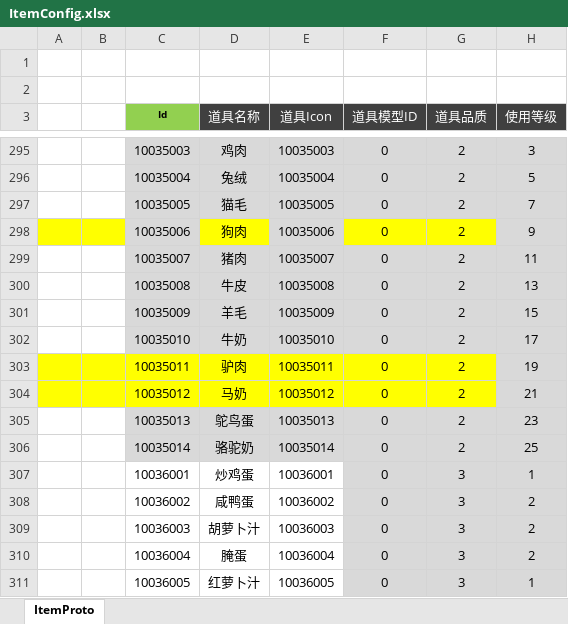
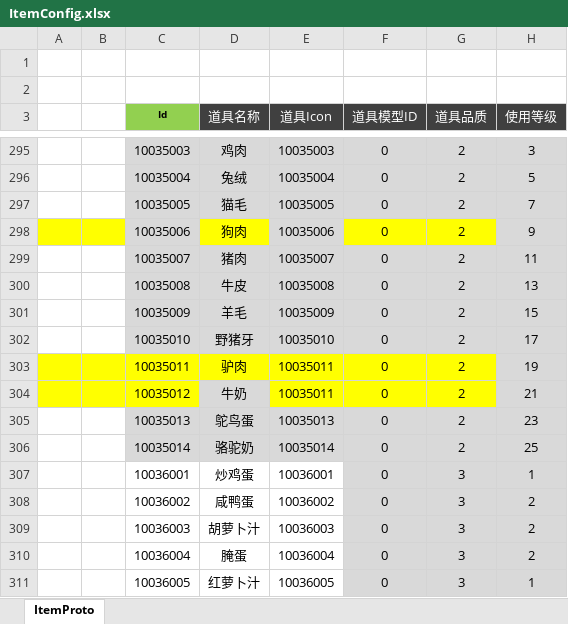
Before and after one commit to csyinghuochong/weijing, an Excel workbook: Excel/ItemConfig.xlsx, sheet ItemProto, drawn as a sheet; only a part is shown, gaps mark what is left out; values as stored, in another font and other column widths than the file's, no borders; the diff names each change by its address in the sheet, - before the commit and + after, or states it on an @@ line.

```diff
--- a/Excel/ItemConfig.xlsx (sheet ItemProto)
+++ b/Excel/ItemConfig.xlsx (sheet ItemProto)
-D302 (道具名称): 牛奶
+D302 (道具名称): 野猪牙
-D304 (道具名称): 马奶
+D304 (道具名称): 牛奶
-D304 fill: #FFFF00
+D304 fill: #D9D9D9
-E304 (道具Icon): 10035012
+E304 (道具Icon): 10035011
```
Also changed, not shown: 10 other files.
